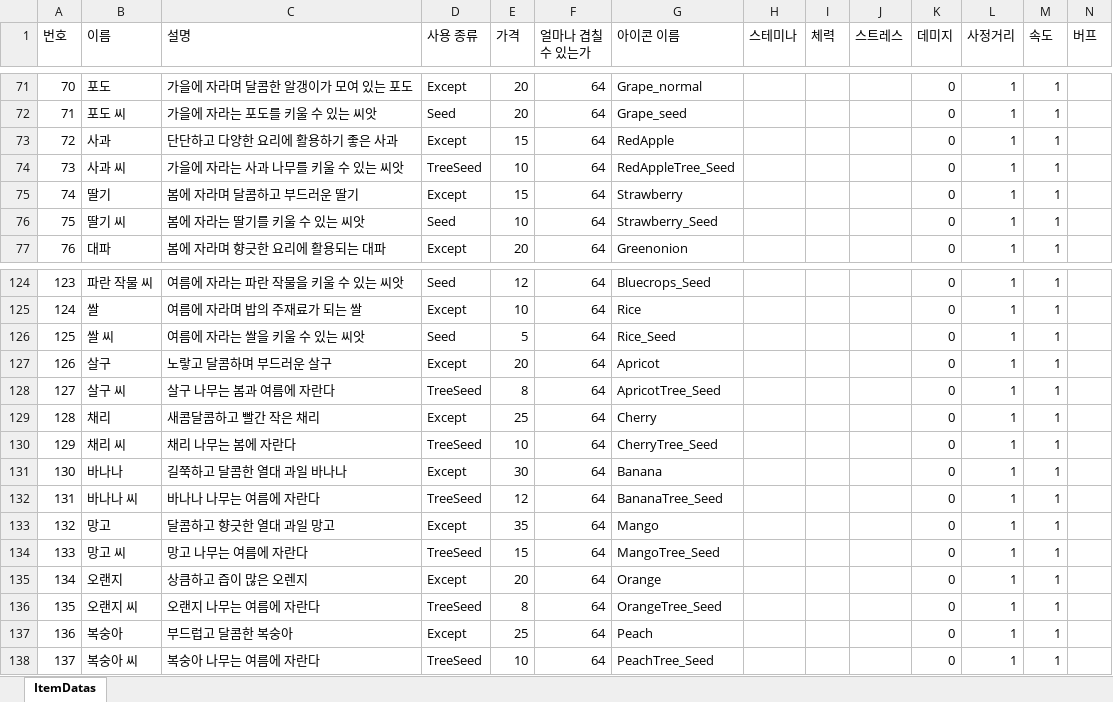
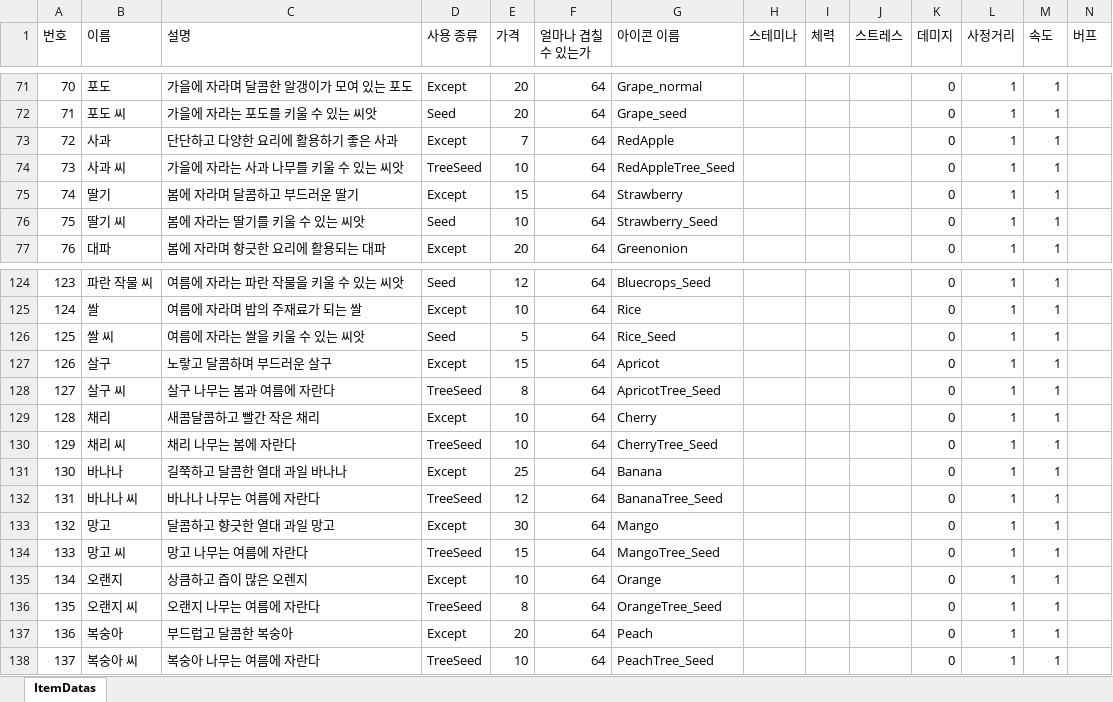
Before and after one commit to Yun-Jiyeol/Become_Celebrity_on_Farm, an Excel workbook: Assets/Resources/Additional/Excel/ItemDatas.xlsx, sheet ItemDatas, drawn as a sheet; only a part is shown, gaps mark what is left out; values as stored, in another font and other column widths than the file's, no borders; the diff names each change by its address in the sheet, - before the commit and + after, or states it on an @@ line.

```diff
--- a/Assets/Resources/Additional/Excel/ItemDatas.xlsx (sheet ItemDatas)
+++ b/Assets/Resources/Additional/Excel/ItemDatas.xlsx (sheet ItemDatas)
-E73 (가격): 15
+E73 (가격): 7
-E127 (가격): 20
+E127 (가격): 15
-E129 (가격): 25
+E129 (가격): 10
-E131 (가격): 30
+E131 (가격): 25
-E133 (가격): 35
+E133 (가격): 30
-E135 (가격): 20
+E135 (가격): 10
-E137 (가격): 25
+E137 (가격): 20
```
Also changed, not shown: 6 other files.
